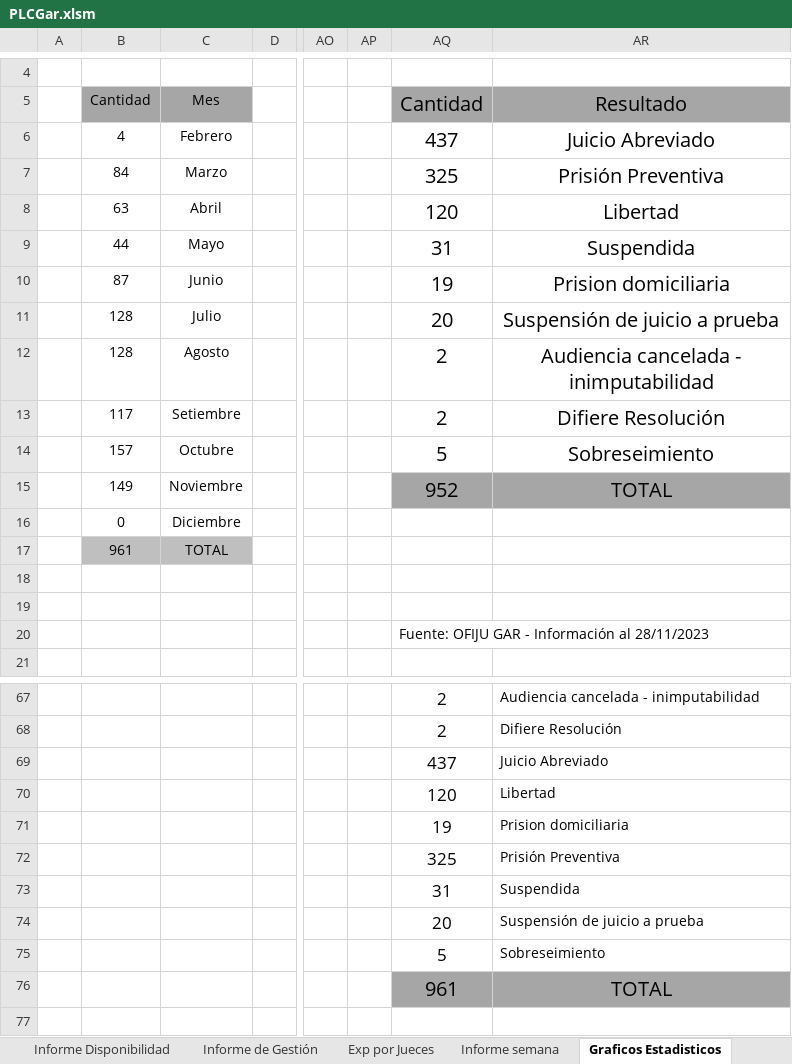
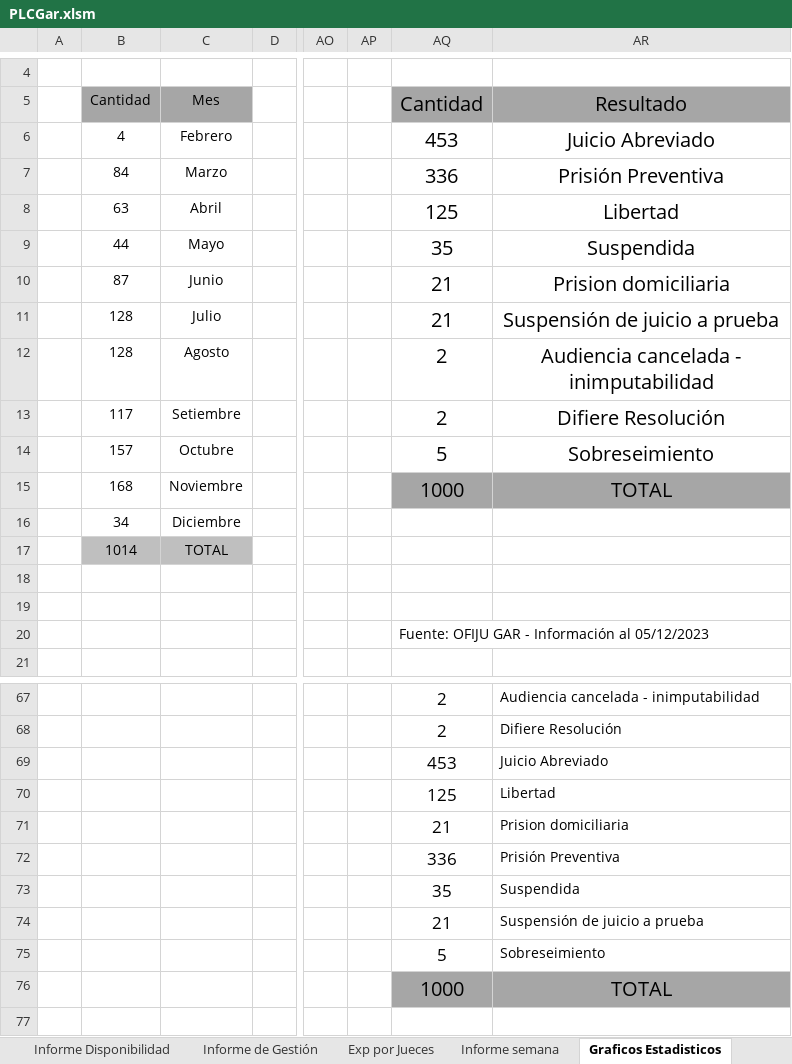
Before and after one commit to OFIJU-GAR/planilla_excel, an Excel workbook: PLCGar.xlsm, sheet Graficos Estadisticos, drawn as a sheet; only a part is shown, gaps mark what is left out; values as stored, in another font and other column widths than the file's, no borders; charts and pictures not drawn; the diff covers the shown part only; the diff names each change by its address in the sheet, - before the commit and + after, or states it on an @@ line.

```diff
--- a/PLCGar.xlsm (sheet Graficos Estadisticos)
+++ b/PLCGar.xlsm (sheet Graficos Estadisticos)
-AQ6: 437
+AQ6: 453
-AQ7: 325
+AQ7: 336
-AQ8: 120
+AQ8: 125
-AQ9: 31
+AQ9: 35
-AQ10: 19
+AQ10: 21
-AQ11: 20
+AQ11: 21
-B15: 149
+B15: 168
-AQ15: 952
+AQ15: 1000
-B16: 0
+B16: 34
-B17: 961
+B17: 1014
-AQ20: Fuente: OFIJU GAR - Información al 28/11/2023
+AQ20: Fuente: OFIJU GAR - Información al 05/12/2023
-AQ69: 437
+AQ69: 453
-AQ70: 120
+AQ70: 125
-AQ71: 19
+AQ71: 21
-AQ72: 325
+AQ72: 336
-AQ73: 31
+AQ73: 35
-AQ74: 20
+AQ74: 21
-AQ76: 961
+AQ76: 1000
```
Also changed, not shown: 16 edited cells elsewhere in this sheet, sheet EXPEDIENTES, sheet Informe Disponibilidad, sheet Exp por Encargado, sheet no realizadas, sheet Exp por Jueces, sheet Informe semana, 3 more sheets, formulas that keep their value, hidden cells, charts or pictures, PLCAcuGral.xlsm, PLCImp.xlsm, 1 other file.
